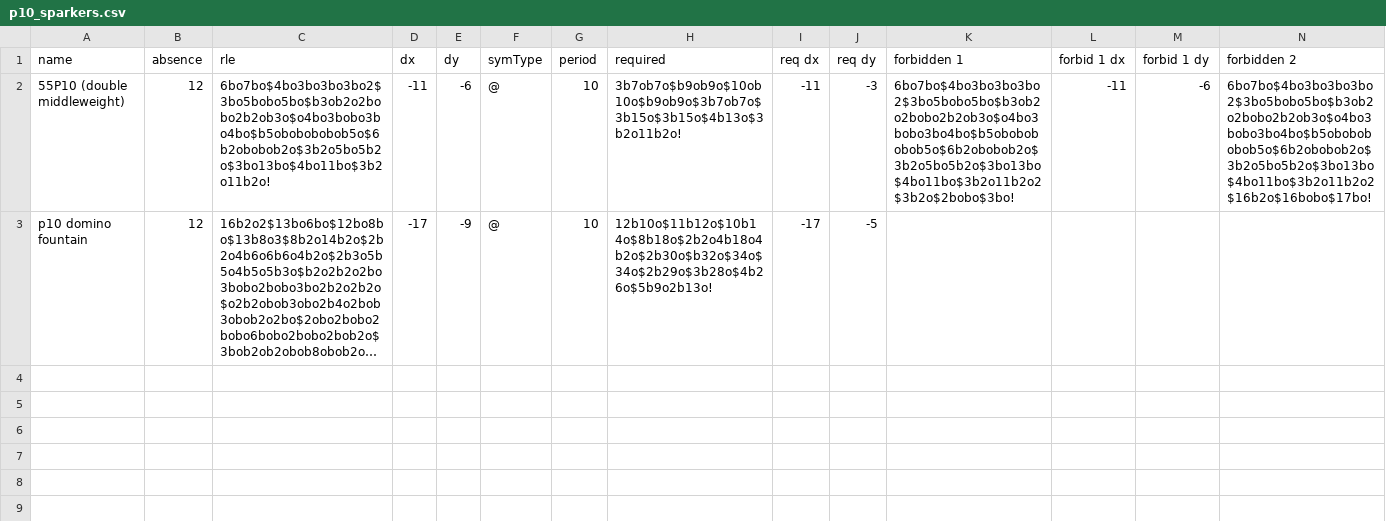
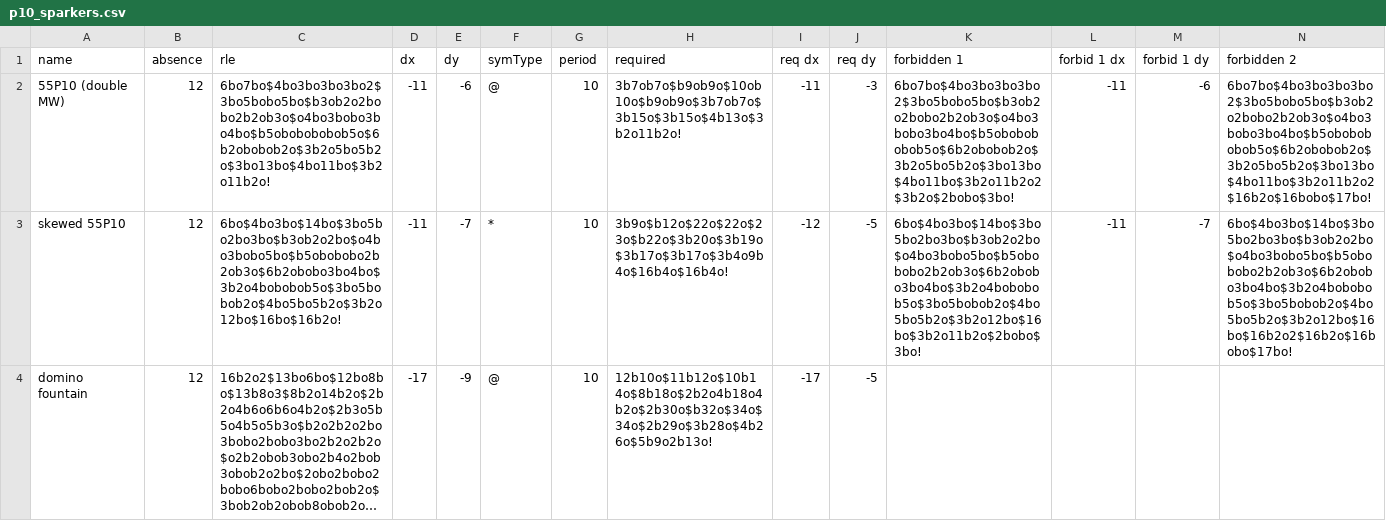
Before and after one commit to luke-kiernan/CatForce_accessories, a CSV file: additional_lists/by_period/p10_sparkers.csv, drawn as a sheet; only a part is shown; long unchanged cells end in …; addresses are those after the commit; rows hold the shown columns only; the diff names each change by its address in the sheet, - before the commit and + after, or states it on an @@ line.

```diff
--- a/additional_lists/by_period/p10_sparkers.csv
+++ b/additional_lists/by_period/p10_sparkers.csv
-A2 (name): 55P10 (double middleweight)
+A2 (name): 55P10 (double MW)
+row 3: skewed 55P10 | 12 | 6bo$4bo3bo$14bo$3bo5bo2bo3bo$b3ob2o2bo$o4bo3bobo5bo$b5obobobo2b2ob3o$6b2obobo3bo4bo$3b2o4bobobob5o$3bo5bobob2o$4bo5bo5b2o$3b2o12bo$16bo$16b2o! | -11 | -7 | * | 10 | 3b9o$b12o$22o$22o$23o$b22o$3b20o$3b19o$3b17o$3b17o$3b4o9b4o$16b4o$16b4o! | -12 | -5 | 6bo$4bo3bo$14bo$3bo5bo2bo3bo$b3ob2o2bo$o4bo3bobo5bo$b5obobobo2b2ob3o$6b2obobo3bo4bo$3b2o4bobobob5o$3bo5bobob2o$4bo5bo5b2o$3b2o12bo$16bo$3b2o11b2o$2bobo$3bo! | -11 | -7 | 6bo$4bo3bo$14bo$3bo5bo2bo3bo$b3ob2o2bo$o4bo3bobo5bo$b5obobobo2b2ob3o$6b2obobo3bo4bo$3b2o4bobobob5o$3bo5bobob2o$4bo5bo5b2o$3b2o12bo$16bo$16b2o2$16b2o$16bobo$17bo!
-A4 (name): p10 domino fountain
+A4 (name): domino fountain
```
Also changed, not shown: additional_lists/by_period/p4_sparkers.csv, additional_lists/by_period/p5_sparkers.csv, 1 other file.
